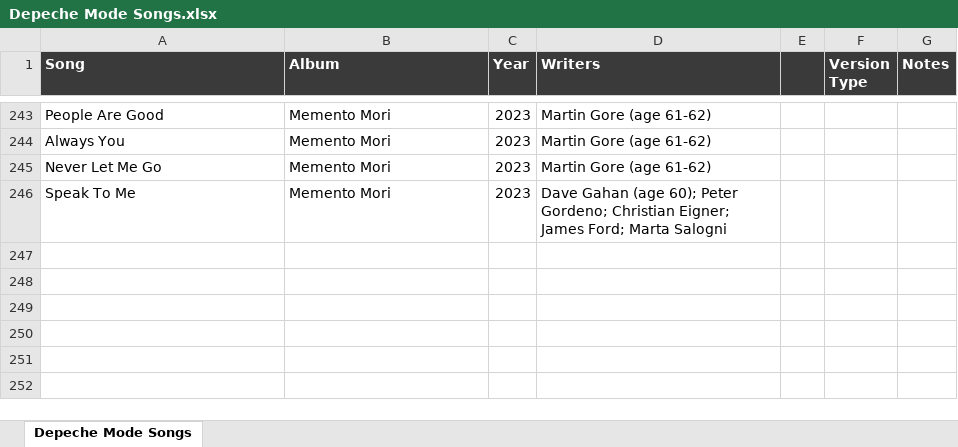
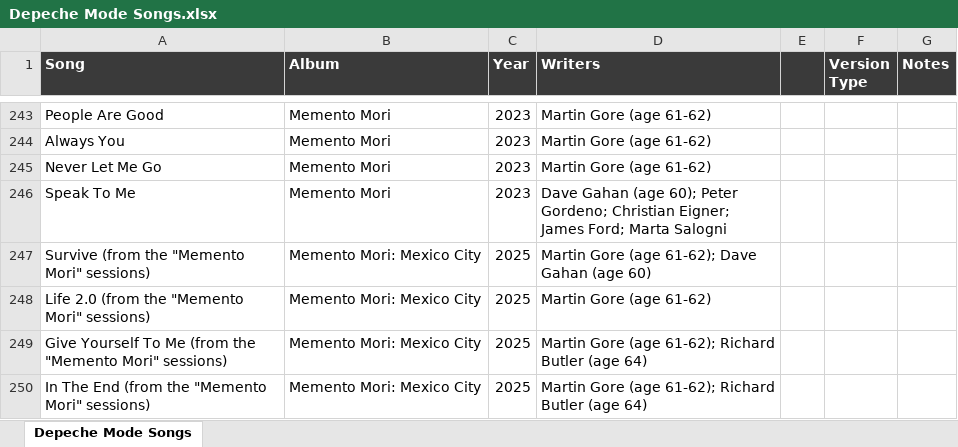
Before and after one commit to linda-n-design/playlist-visualized, an Excel workbook: data/Depeche Mode Songs.xlsx, sheet Depeche Mode Songs, drawn as a sheet; only a part is shown, gaps mark what is left out; values as stored, in another font and other column widths than the file's, no borders; the diff names each change by its address in the sheet, - before the commit and + after, or states it on an @@ line.

Commit message:
updated some songs

```diff
--- a/data/Depeche Mode Songs.xlsx (sheet Depeche Mode Songs)
+++ b/data/Depeche Mode Songs.xlsx (sheet Depeche Mode Songs)
+row 247: Survive (from the "Memento Mori" sessions) | Memento Mori: Mexico City | 2025 | Martin Gore (age 61-62); Dave Gahan (age 60)
+row 248: Life 2.0 (from the "Memento Mori" sessions) | Memento Mori: Mexico City | 2025 | Martin Gore (age 61-62)
+row 249: Give Yourself To Me (from the "Memento Mori" sessions) | Memento Mori: Mexico City | 2025 | Martin Gore (age 61-62); Richard Butler (age 64)
+row 250: In The End (from the "Memento Mori" sessions) | Memento Mori: Mexico City | 2025 | Martin Gore (age 61-62); Richard Butler (age 64)
```
Also changed, not shown: data/music.xlsx, 2 other files.
